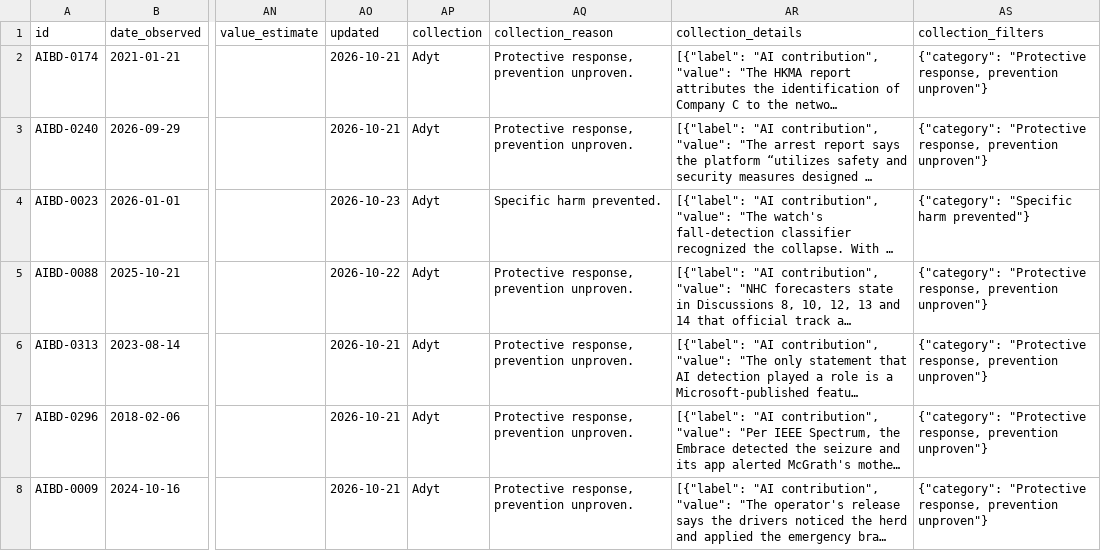
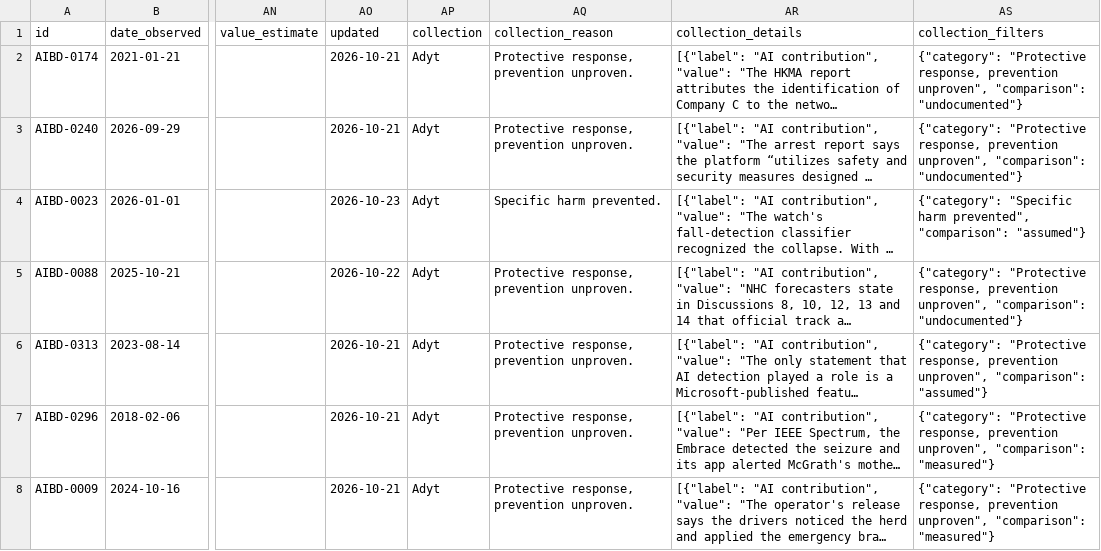
Before and after one commit to petervartanian/personal-site, a CSV file: aibd/data/adyt.csv, drawn as a sheet; only a part is shown, gaps mark what is left out; long unchanged cells end in …; the diff covers the shown part only; the diff names each change by its address in the sheet, - before the commit and + after, or states it on an @@ line.

Commit message:
Rebuild specialized datasets with distinct art and exploration

```diff
--- a/aibd/data/adyt.csv
+++ b/aibd/data/adyt.csv
-AS2:AS3 (collection_filters): …response, prevention unproven"}
+AS2:AS3 (collection_filters): …response, prevention unproven", "comparison": "undocumented"}
-AS4 (collection_filters): …"Specific harm prevented"}
+AS4 (collection_filters): …"Specific harm prevented", "comparison": "assumed"}
-AS5 (collection_filters): …response, prevention unproven"}
+AS5 (collection_filters): …response, prevention unproven", "comparison": "undocumented"}
-AS6 (collection_filters): …response, prevention unproven"}
+AS6 (collection_filters): …response, prevention unproven", "comparison": "assumed"}
-AS7:AS8 (collection_filters): …response, prevention unproven"}
+AS7:AS8 (collection_filters): …response, prevention unproven", "comparison": "measured"}
```
Also changed, not shown: 97 edited cells elsewhere in this file, 47 other files.
